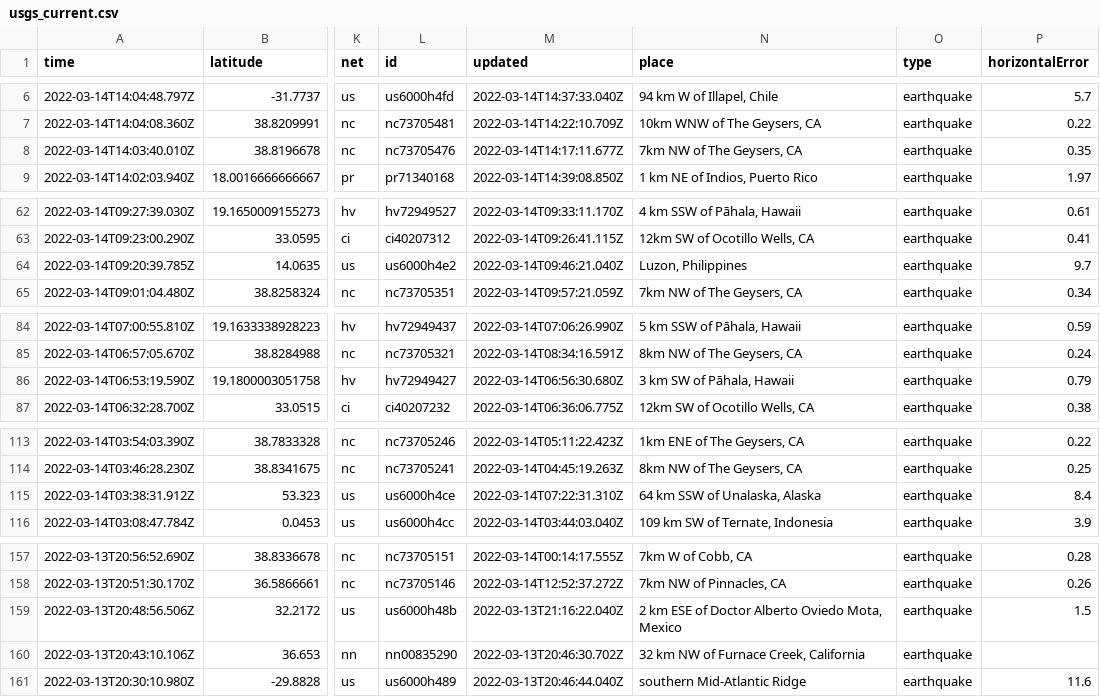
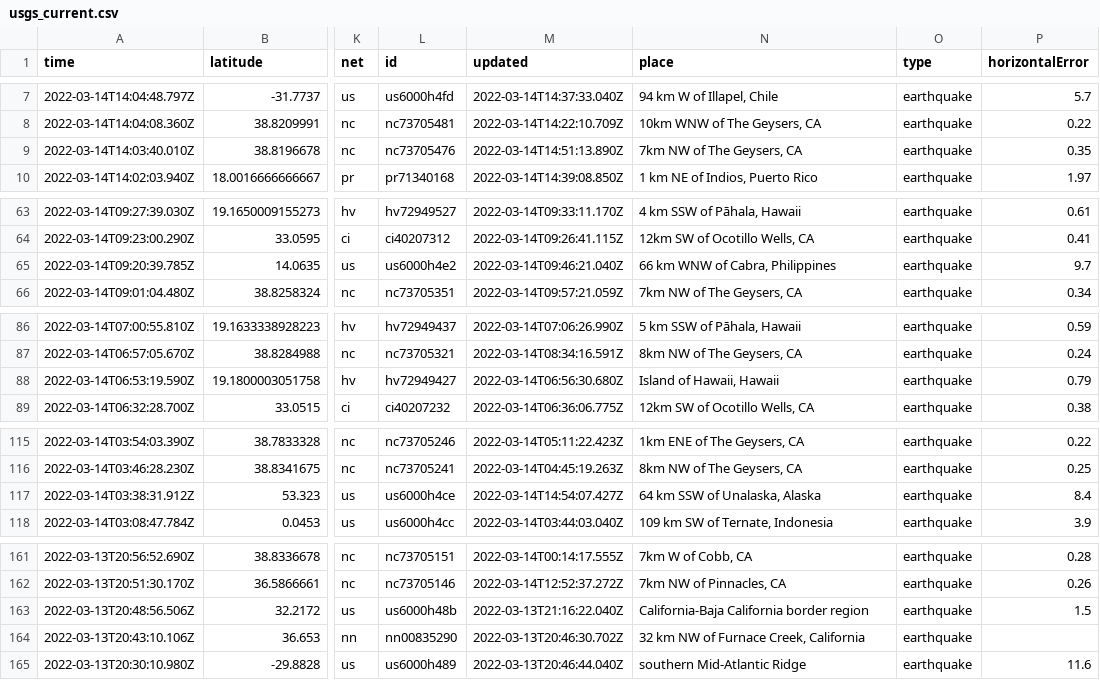
Before and after one commit to rachelll4/git-actions-nicar, a CSV file: usgs_current.csv, drawn as a sheet; only a part is shown, gaps mark what is left out; addresses are those after the commit; the diff covers the shown part only; the diff names each change by its address in the sheet, - before the commit and + after, or states it on an @@ line.

```diff
--- a/usgs_current.csv
+++ b/usgs_current.csv
-M9 (updated): 2022-03-14T14:17:11.677Z
+M9 (updated): 2022-03-14T14:51:13.890Z
-N65 (place): Luzon, Philippines
+N65 (place): 66 km WNW of Cabra, Philippines
-N88 (place): 3 km SW of Pāhala, Hawaii
+N88 (place): Island of Hawaii, Hawaii
-M117 (updated): 2022-03-14T07:22:31.310Z
+M117 (updated): 2022-03-14T14:54:07.427Z
-N163 (place): 2 km ESE of Doctor Alberto Oviedo Mota, Mexico
+N163 (place): California-Baja California border region
```
Also changed, not shown: 4 added rows, 3 removed rows and 2 edited cells elsewhere in this file.
